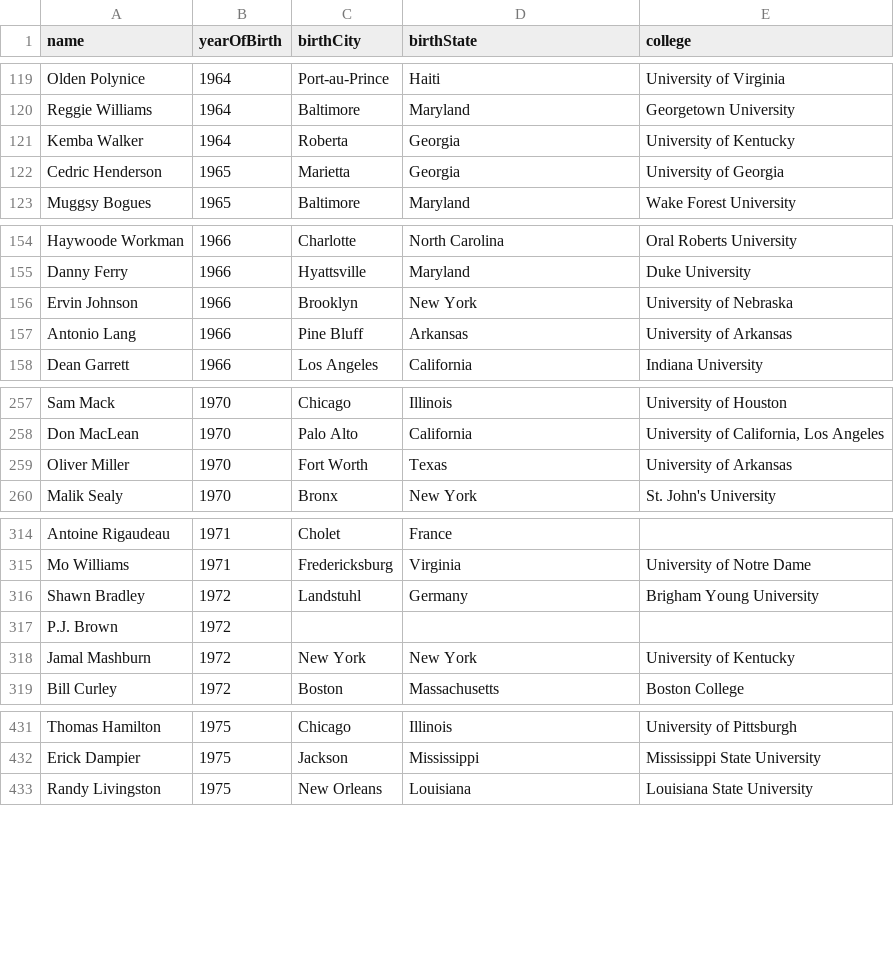
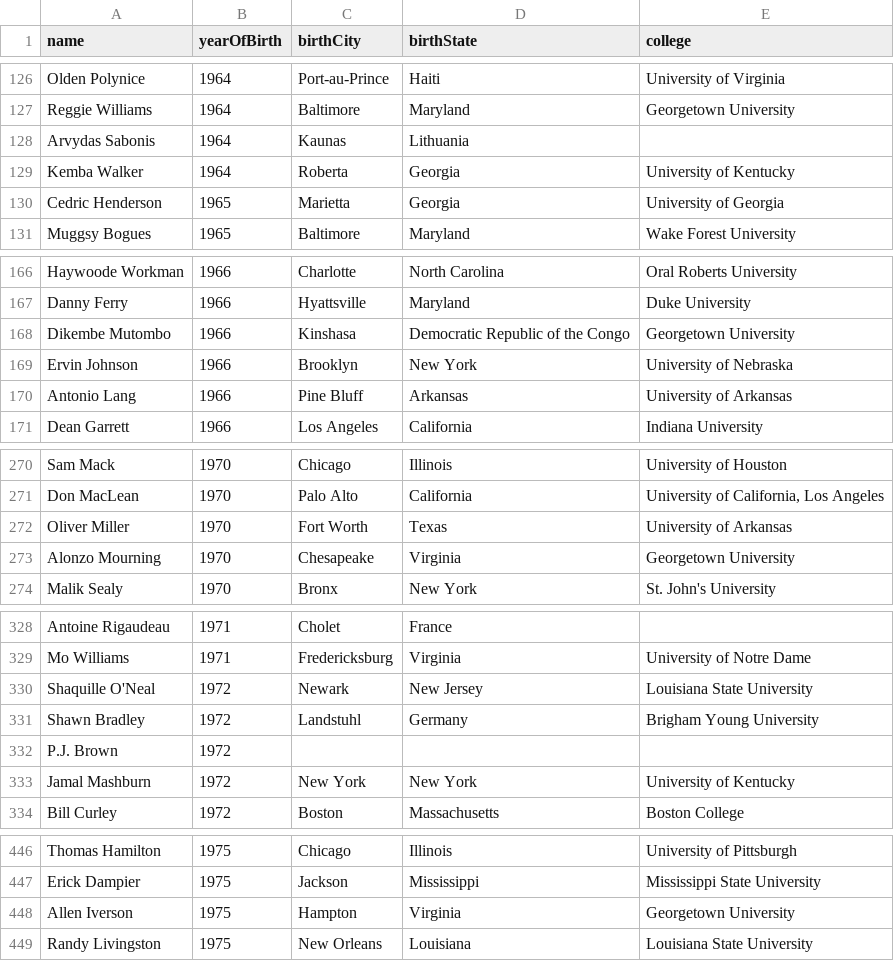
Before and after one commit to AndreLovichi/nsi-resources, a CSV file: dist/nba/players-origin.csv, drawn as a sheet; only a part is shown, gaps mark what is left out; the diff covers the shown part only; the diff names each change by its address in the sheet, - before the commit and + after, or states it on an @@ line.

```diff
--- a/dist/nba/players-origin.csv
+++ b/dist/nba/players-origin.csv
+row 128: Arvydas Sabonis | 1964 | Kaunas | Lithuania
+row 168: Dikembe Mutombo | 1966 | Kinshasa | Democratic Republic of the Congo | Georgetown University
+row 273: Alonzo Mourning | 1970 | Chesapeake | Virginia | Georgetown University
+row 330: Shaquille O'Neal | 1972 | Newark | New Jersey | Louisiana State University
+row 448: Allen Iverson | 1975 | Hampton | Virginia | Georgetown University
```
Also changed, not shown: 12 added rows elsewhere in this file, dist/nba/players-stats.csv, 1 other file.
